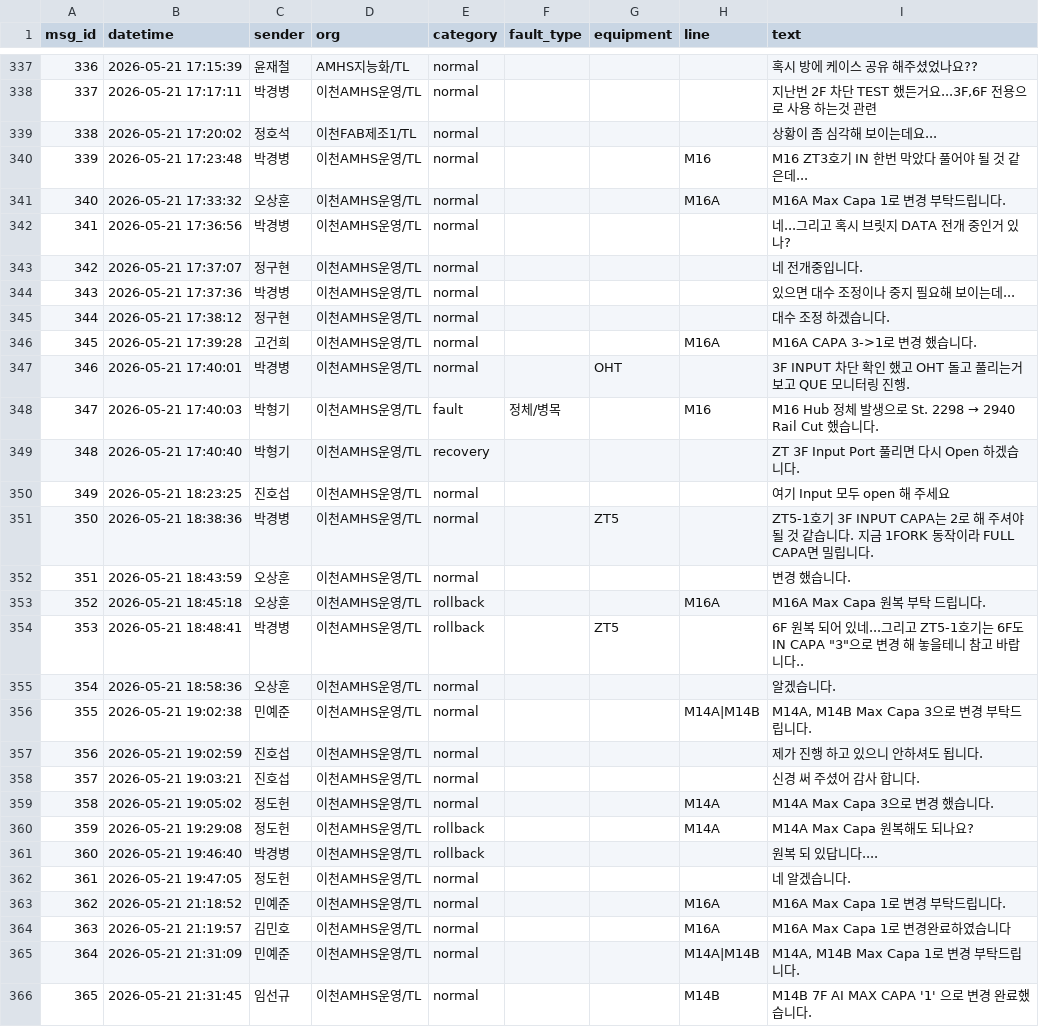
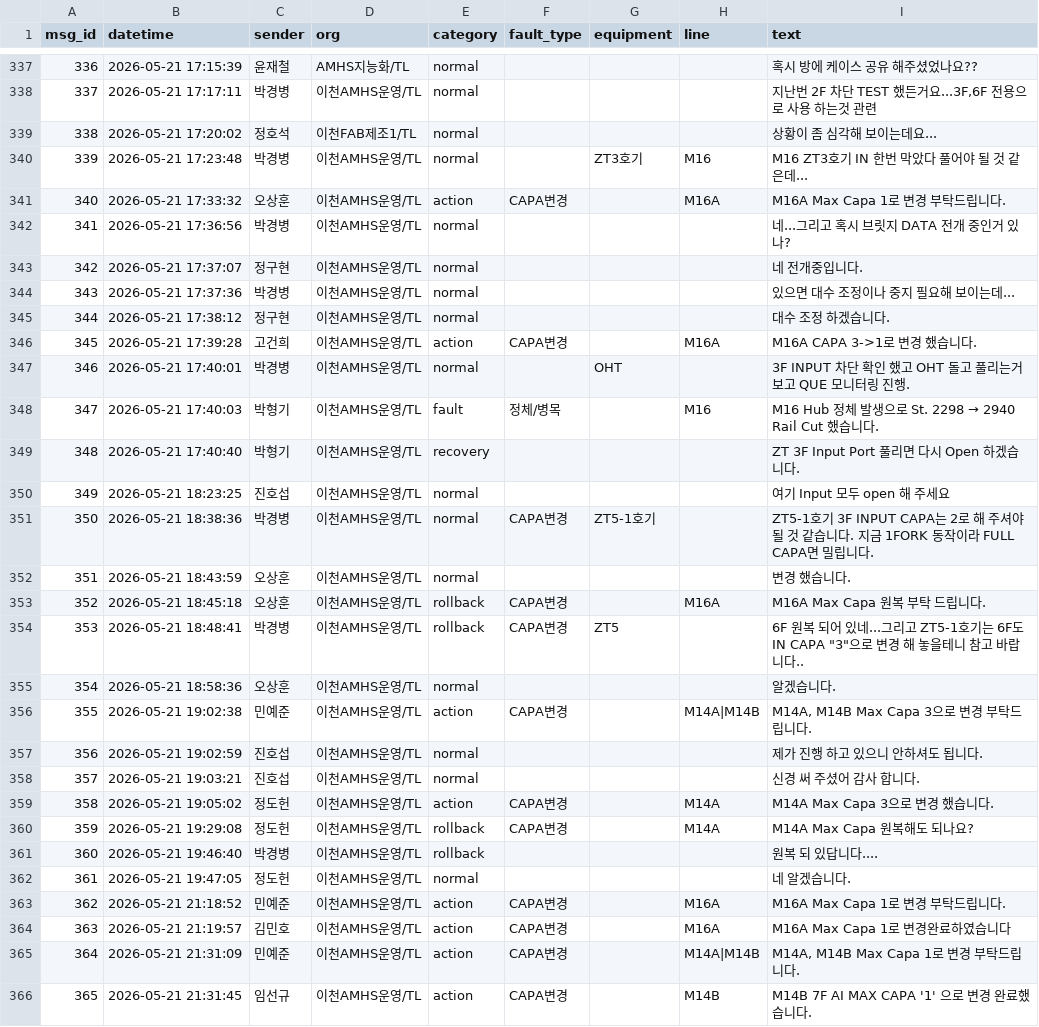
Before and after one commit to junryge/ASAS, a CSV file: WORD_MODEL/OHS_DATA_MD/V4/룰베이스_v5/운영로그_분석_v2/output/20260612_065558_message.csv (was WORD_MODEL/OHS_DATA_MD/V4/룰베이스_v5/운영로그_분석_v2/output/20260612_064021_message.csv), drawn as a sheet; only a part is shown, gaps mark what is left out; the diff covers the shown part only.

```diff
--- a/WORD_MODEL/OHS_DATA_MD/V4/룰베이스_v5/운영로그_분석_v2/output/20260612_064021_message.csv
+++ b/WORD_MODEL/OHS_DATA_MD/V4/룰베이스_v5/운영로그_분석_v2/output/20260612_065558_message.csv
@@ -339,4 +339,4 @@
 338,2026-05-21 17:20:02,정호석,이천FAB제조1/TL,normal,,,,상황이 좀 심각해 보이는데요...
-339,2026-05-21 17:23:48,박경병,이천AMHS운영/TL,normal,,,M16,M16 ZT3호기 IN 한번 막았다 풀어야 될 것 같은데...
-340,2026-05-21 17:33:32,오상훈,이천AMHS운영/TL,normal,,,M16A,M16A Max Capa 1로 변경 부탁드립니다.
+339,2026-05-21 17:23:48,박경병,이천AMHS운영/TL,normal,,ZT3호기,M16,M16 ZT3호기 IN 한번 막았다 풀어야 될 것 같은데...
+340,2026-05-21 17:33:32,오상훈,이천AMHS운영/TL,action,CAPA변경,,M16A,M16A Max Capa 1로 변경 부탁드립니다.
 341,2026-05-21 17:36:56,박경병,이천AMHS운영/TL,normal,,,,네...그리고 혹시 브릿지 DATA 전개 중인거 있나?
@@ -345,3 +345,3 @@
 344,2026-05-21 17:38:12,정구현,이천AMHS운영/TL,normal,,,,대수 조정 하겠습니다.
-345,2026-05-21 17:39:28,고건희,이천AMHS운영/TL,normal,,,M16A,M16A CAPA 3->1로 변경 했습니다.
+345,2026-05-21 17:39:28,고건희,이천AMHS운영/TL,action,CAPA변경,,M16A,M16A CAPA 3->1로 변경 했습니다.
 346,2026-05-21 17:40:01,박경병,이천AMHS운영/TL,normal,,OHT,,3F INPUT 차단 확인 했고 OHT 돌고 풀리는거 보고 QUE 모니터링 진행.
@@ -350,17 +350,17 @@
 349,2026-05-21 18:23:25,진호섭,이천AMHS운영/TL,normal,,,,여기 Input 모두 open 해 주세요
-350,2026-05-21 18:38:36,박경병,이천AMHS운영/TL,normal,,ZT5,,ZT5-1호기 3F INPUT CAPA는 2로 해 주셔야 될 것 같습니다. 지금 1FORK 동작이라 FULL CAPA면 밀립니다.
+350,2026-05-21 18:38:36,박경병,이천AMHS운영/TL,normal,CAPA변경,ZT5-1호기,,ZT5-1호기 3F INPUT CAPA는 2로 해 주셔야 될 것 같습니다. 지금 1FORK 동작이라 FULL CAPA면 밀립니다.
 351,2026-05-21 18:43:59,오상훈,이천AMHS운영/TL,normal,,,,변경 했습니다.
-352,2026-05-21 18:45:18,오상훈,이천AMHS운영/TL,rollback,,,M16A,M16A Max Capa 원복 부탁 드립니다.
-353,2026-05-21 18:48:41,박경병,이천AMHS운영/TL,rollback,,ZT5,,"6F 원복 되어 있네...그리고 ZT5-1호기는 6F도 IN CAPA ""3""으로 변경 해 놓을테니 참고 바랍니다.."
+352,2026-05-21 18:45:18,오상훈,이천AMHS운영/TL,rollback,CAPA변경,,M16A,M16A Max Capa 원복 부탁 드립니다.
+353,2026-05-21 18:48:41,박경병,이천AMHS운영/TL,rollback,CAPA변경,ZT5,,"6F 원복 되어 있네...그리고 ZT5-1호기는 6F도 IN CAPA ""3""으로 변경 해 놓을테니 참고 바랍니다.."
 354,2026-05-21 18:58:36,오상훈,이천AMHS운영/TL,normal,,,,알겠습니다.
-355,2026-05-21 19:02:38,민예준,이천AMHS운영/TL,normal,,,M14A|M14B,"M14A, M14B Max Capa 3으로 변경 부탁드립니다."
+355,2026-05-21 19:02:38,민예준,이천AMHS운영/TL,action,CAPA변경,,M14A|M14B,"M14A, M14B Max Capa 3으로 변경 부탁드립니다."
 356,2026-05-21 19:02:59,진호섭,이천AMHS운영/TL,normal,,,,제가 진행 하고 있으니 안하셔도 됩니다.
 357,2026-05-21 19:03:21,진호섭,이천AMHS운영/TL,normal,,,,신경 써 주셨어 감사 합니다.
-358,2026-05-21 19:05:02,정도헌,이천AMHS운영/TL,normal,,,M14A,M14A Max Capa 3으로 변경 했습니다.
-359,2026-05-21 19:29:08,정도헌,이천AMHS운영/TL,rollback,,,M14A,M14A Max Capa 원복해도 되나요?
+358,2026-05-21 19:05:02,정도헌,이천AMHS운영/TL,action,CAPA변경,,M14A,M14A Max Capa 3으로 변경 했습니다.
+359,2026-05-21 19:29:08,정도헌,이천AMHS운영/TL,rollback,CAPA변경,,M14A,M14A Max Capa 원복해도 되나요?
 360,2026-05-21 19:46:40,박경병,이천AMHS운영/TL,rollback,,,,원복 되 있답니다....
 361,2026-05-21 19:47:05,정도헌,이천AMHS운영/TL,normal,,,,네 알겠습니다.
-362,2026-05-21 21:18:52,민예준,이천AMHS운영/TL,normal,,,M16A,M16A Max Capa 1로 변경 부탁드립니다.
-363,2026-05-21 21:19:57,김민호,이천AMHS운영/TL,normal,,,M16A,M16A Max Capa 1로 변경완료하였습니다
-364,2026-05-21 21:31:09,민예준,이천AMHS운영/TL,normal,,,M14A|M14B,"M14A, M14B Max Capa 1로 변경 부탁드립니다."
-365,2026-05-21 21:31:45,임선규,이천AMHS운영/TL,normal,,,M14B,M14B 7F AI MAX CAPA '1' 으로 변경 완료했습니다.
+362,2026-05-21 21:18:52,민예준,이천AMHS운영/TL,action,CAPA변경,,M16A,M16A Max Capa 1로 변경 부탁드립니다.
+363,2026-05-21 21:19:57,김민호,이천AMHS운영/TL,action,CAPA변경,,M16A,M16A Max Capa 1로 변경완료하였습니다
+364,2026-05-21 21:31:09,민예준,이천AMHS운영/TL,action,CAPA변경,,M14A|M14B,"M14A, M14B Max Capa 1로 변경 부탁드립니다."
+365,2026-05-21 21:31:45,임선규,이천AMHS운영/TL,action,CAPA변경,,M14B,M14B 7F AI MAX CAPA '1' 으로 변경 완료했습니다.
```
Also changed, not shown: 175 edited cells elsewhere in this file, 5 other files.
